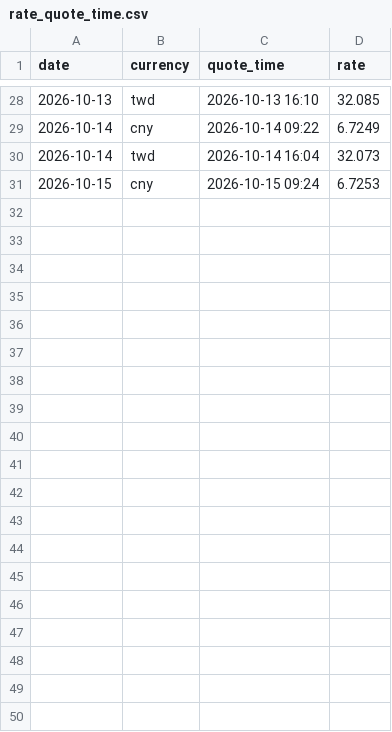
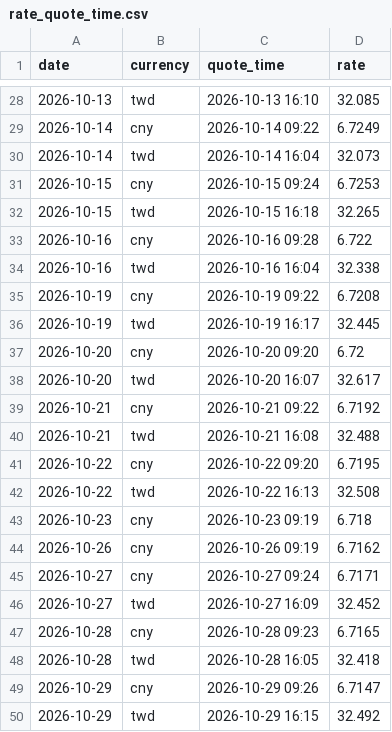
Before and after one commit to JayHuang1989/ExchangeRate, a CSV file: rate_quote_time.csv, drawn as a sheet; only a part is shown, gaps mark what is left out; the diff covers the shown part only; the diff names each change by its address in the sheet, - before the commit and + after, or states it on an @@ line.

```diff
--- a/rate_quote_time.csv
+++ b/rate_quote_time.csv
+row 32: 2026-10-15 | twd | 2026-10-15 16:18 | 32.265
+row 33: 2026-10-16 | cny | 2026-10-16 09:28 | 6.722
+row 34: 2026-10-16 | twd | 2026-10-16 16:04 | 32.338
+row 35: 2026-10-19 | cny | 2026-10-19 09:22 | 6.7208
+row 36: 2026-10-19 | twd | 2026-10-19 16:17 | 32.445
+row 37: 2026-10-20 | cny | 2026-10-20 09:20 | 6.72
+row 38: 2026-10-20 | twd | 2026-10-20 16:07 | 32.617
+row 39: 2026-10-21 | cny | 2026-10-21 09:22 | 6.7192
+row 40: 2026-10-21 | twd | 2026-10-21 16:08 | 32.488
+row 41: 2026-10-22 | cny | 2026-10-22 09:20 | 6.7195
+row 42: 2026-10-22 | twd | 2026-10-22 16:13 | 32.508
+row 43: 2026-10-23 | cny | 2026-10-23 09:19 | 6.718
+row 44: 2026-10-26 | cny | 2026-10-26 09:19 | 6.7162
+row 45: 2026-10-27 | cny | 2026-10-27 09:24 | 6.7171
+row 46: 2026-10-27 | twd | 2026-10-27 16:09 | 32.452
+row 47: 2026-10-28 | cny | 2026-10-28 09:23 | 6.7165
+row 48: 2026-10-28 | twd | 2026-10-28 16:05 | 32.418
+row 49: 2026-10-29 | cny | 2026-10-29 09:26 | 6.7147
+row 50: 2026-10-29 | twd | 2026-10-29 16:15 | 32.492
```
Also changed, not shown: 10 added rows elsewhere in this file, rate_merge.csv, rate_usd_cny.csv, 4 other files.
